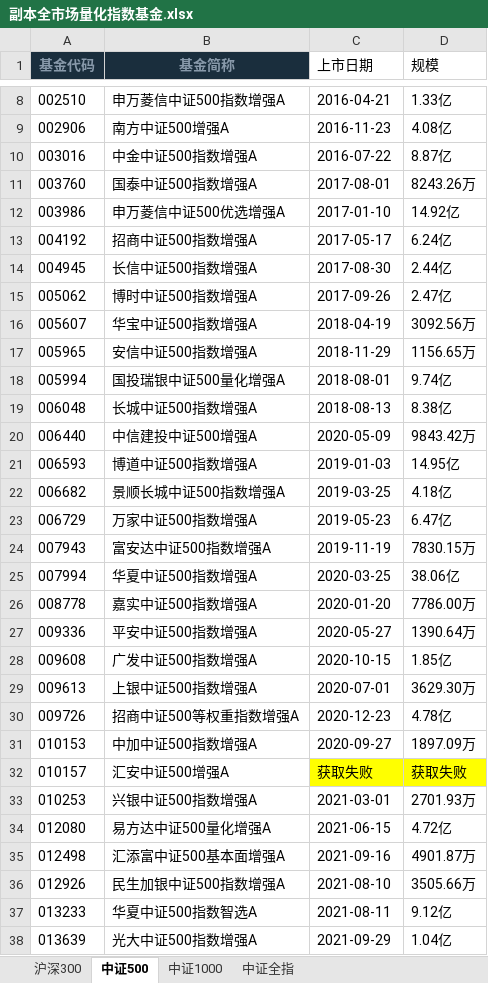
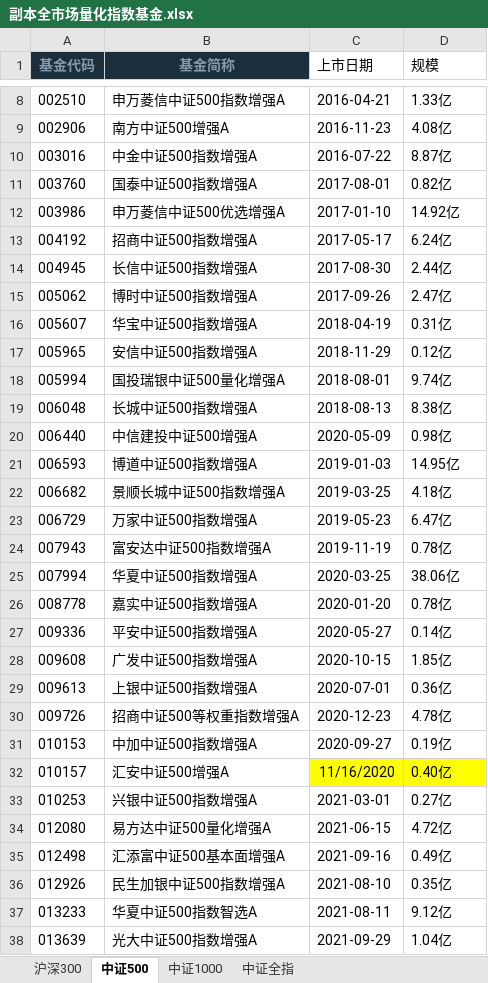
Before and after one commit to Cleo-Zou/Quantitative-Research-System, an Excel workbook: data/副本全市场量化指数基金.xlsx, sheet 中证500, drawn as a sheet; only a part is shown, gaps mark what is left out; values as stored, in another font and other column widths than the file's, no borders; the diff covers the shown part only; the diff names each change by its address in the sheet, - before the commit and + after, or states it on an @@ line.

```diff
--- a/data/副本全市场量化指数基金.xlsx (sheet 中证500)
+++ b/data/副本全市场量化指数基金.xlsx (sheet 中证500)
-D11 (规模): 8243.26万
+D11 (规模): 0.82亿
-D16 (规模): 3092.56万
+D16 (规模): 0.31亿
-D17 (规模): 1156.65万
+D17 (规模): 0.12亿
-D20 (规模): 9843.42万
+D20 (规模): 0.98亿
-D24 (规模): 7830.15万
+D24 (规模): 0.78亿
-D26 (规模): 7786.00万
+D26 (规模): 0.78亿
-D27 (规模): 1390.64万
+D27 (规模): 0.14亿
-D29 (规模): 3629.30万
+D29 (规模): 0.36亿
-D31 (规模): 1897.09万
+D31 (规模): 0.19亿
-C32 (上市日期): 获取失败
+C32 (上市日期): 11/16/2020
-D32 (规模): 获取失败
+D32 (规模): 0.40亿
-D33 (规模): 2701.93万
+D33 (规模): 0.27亿
-D35 (规模): 4901.87万
+D35 (规模): 0.49亿
-D36 (规模): 3505.66万
+D36 (规模): 0.35亿
```
Also changed, not shown: 46 edited cells and cell formats elsewhere in this sheet, sheet 沪深300, sheet 中证1000, sheet 中证全指, data/fund_whitelist.xlsx.
